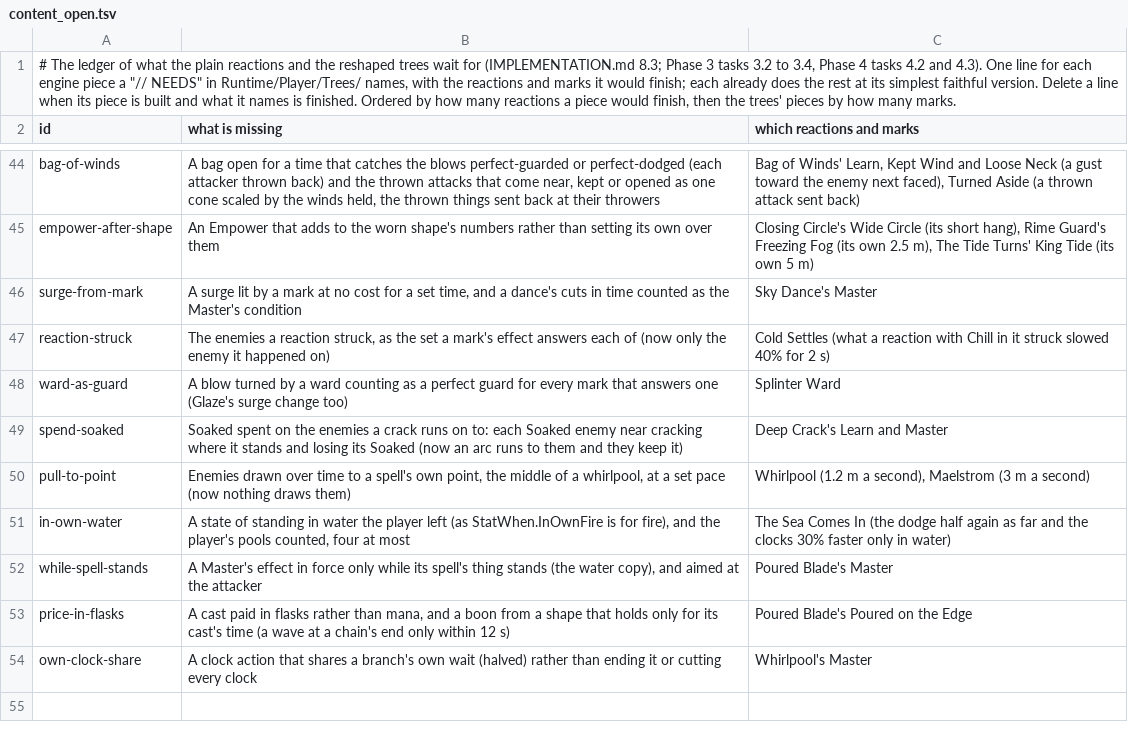
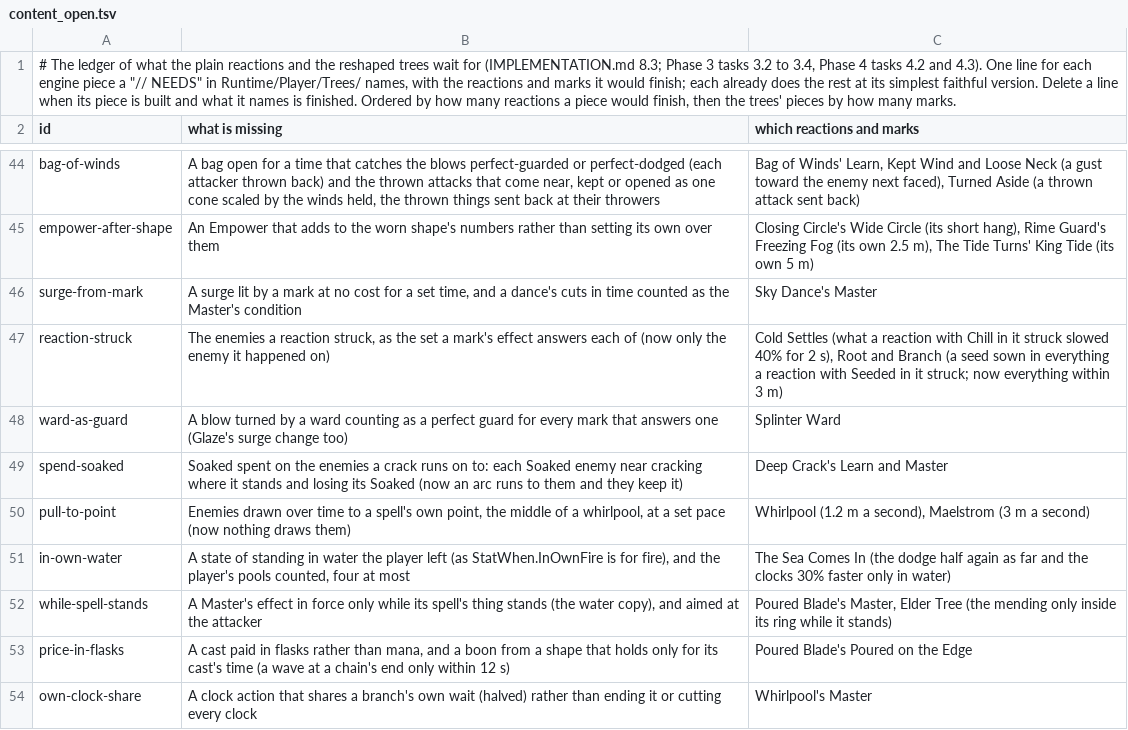
Before and after one commit to Rohanp725/Project-Clover, a TSV file: docs/design/steel/content_open.tsv, drawn as a sheet; only a part is shown, gaps mark what is left out; the diff covers the shown part only.

```diff
--- a/docs/design/steel/content_open.tsv
+++ b/docs/design/steel/content_open.tsv
@@ -46,3 +46,3 @@ empower-after-shape	An Empower that adds to the worn shape's numbers rather than
 surge-from-mark	A surge lit by a mark at no cost for a set time, and a dance's cuts in time counted as the Master's condition	Sky Dance's Master
-reaction-struck	The enemies a reaction struck, as the set a mark's effect answers each of (now only the enemy it happened on)	Cold Settles (what a reaction with Chill in it struck slowed 40% for 2 s)
+reaction-struck	The enemies a reaction struck, as the set a mark's effect answers each of (now only the enemy it happened on)	Cold Settles (what a reaction with Chill in it struck slowed 40% for 2 s), Root and Branch (a seed sown in everything a reaction with Seeded in it struck; now everything within 3 m)
 ward-as-guard	A blow turned by a ward counting as a perfect guard for every mark that answers one (Glaze's surge change too)	Splinter Ward
@@ -51,3 +51,3 @@ pull-to-point	Enemies drawn over time to a spell's own point, the middle of a wh
 in-own-water	A state of standing in water the player left (as StatWhen.InOwnFire is for fire), and the player's pools counted, four at most	The Sea Comes In (the dodge half again as far and the clocks 30% faster only in water)
-while-spell-stands	A Master's effect in force only while its spell's thing stands (the water copy), and aimed at the attacker	Poured Blade's Master
+while-spell-stands	A Master's effect in force only while its spell's thing stands (the water copy), and aimed at the attacker	Poured Blade's Master, Elder Tree (the mending only inside its ring while it stands)
 price-in-flasks	A cast paid in flasks rather than mana, and a boon from a shape that holds only for its cast's time (a wave at a chain's end only within 12 s)	Poured Blade's Poured on the Edge
```
Also changed, not shown: 8 added rows and 8 edited cells elsewhere in this file, 11 other files.
